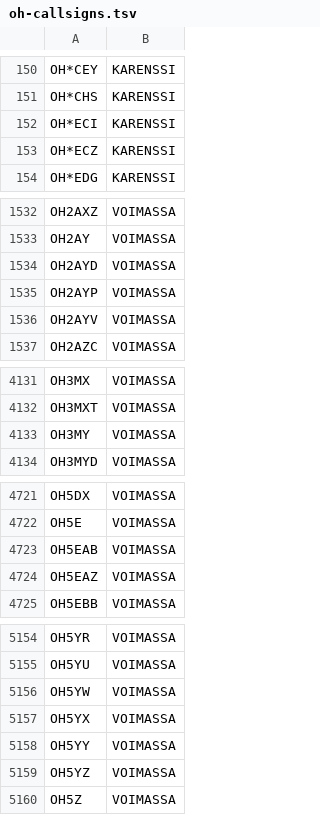
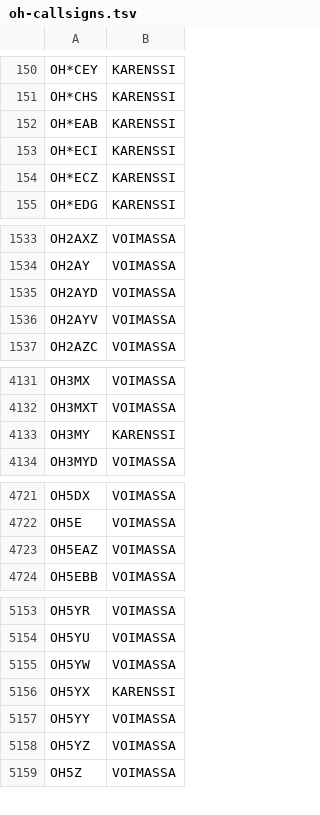
Before and after one commit to OH6AD/koolit, a TSV file: oh-callsigns.tsv, drawn as a sheet; only a part is shown, gaps mark what is left out.

Commit message:
Update call signs

```diff
--- a/oh-callsigns.tsv
+++ b/oh-callsigns.tsv
@@ -151,2 +151,3 @@ OH*CEY	KARENSSI
 OH*CHS	KARENSSI	
+OH*EAB	KARENSSI	
 OH*ECI	KARENSSI	
@@ -1534,3 +1535,2 @@ OH2AY	VOIMASSA
 OH2AYD	VOIMASSA	
-OH2AYP	VOIMASSA	
 OH2AYV	VOIMASSA	
@@ -4132,3 +4132,3 @@ OH3MX	VOIMASSA
 OH3MXT	VOIMASSA	
-OH3MY	VOIMASSA	
+OH3MY	KARENSSI	
 OH3MYD	VOIMASSA	
@@ -4722,3 +4722,2 @@ OH5DX	VOIMASSA
 OH5E	VOIMASSA	
-OH5EAB	VOIMASSA	
 OH5EAZ	VOIMASSA	
@@ -5156,3 +5155,3 @@ OH5YU	VOIMASSA
 OH5YW	VOIMASSA	
-OH5YX	VOIMASSA	
+OH5YX	KARENSSI	
 OH5YY	VOIMASSA	
```
